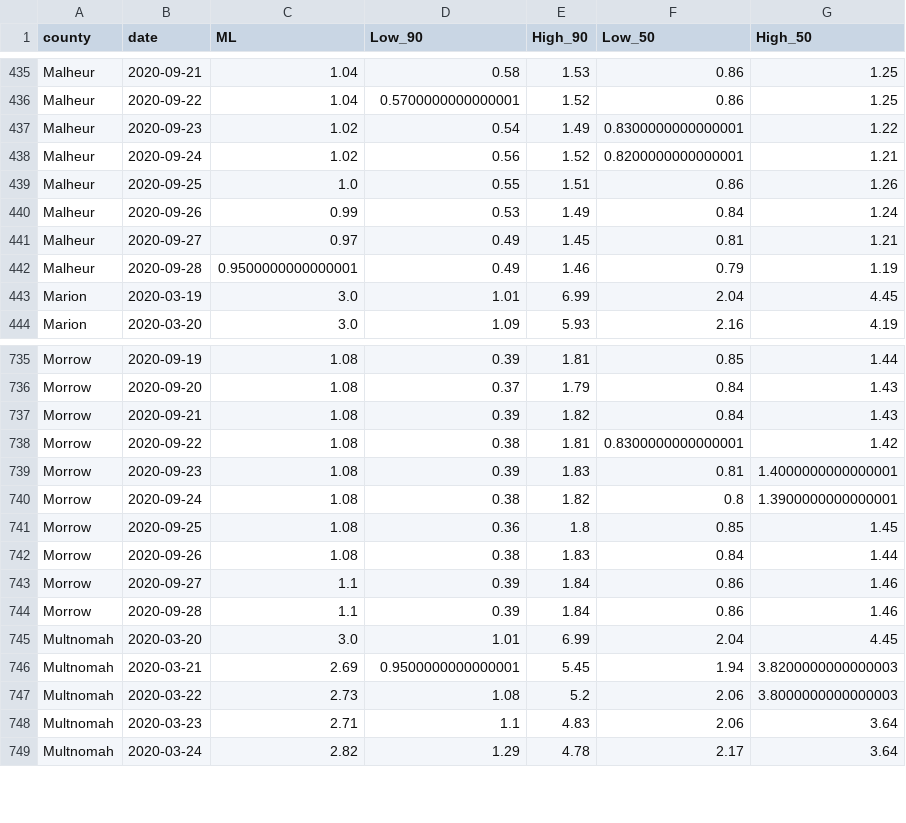
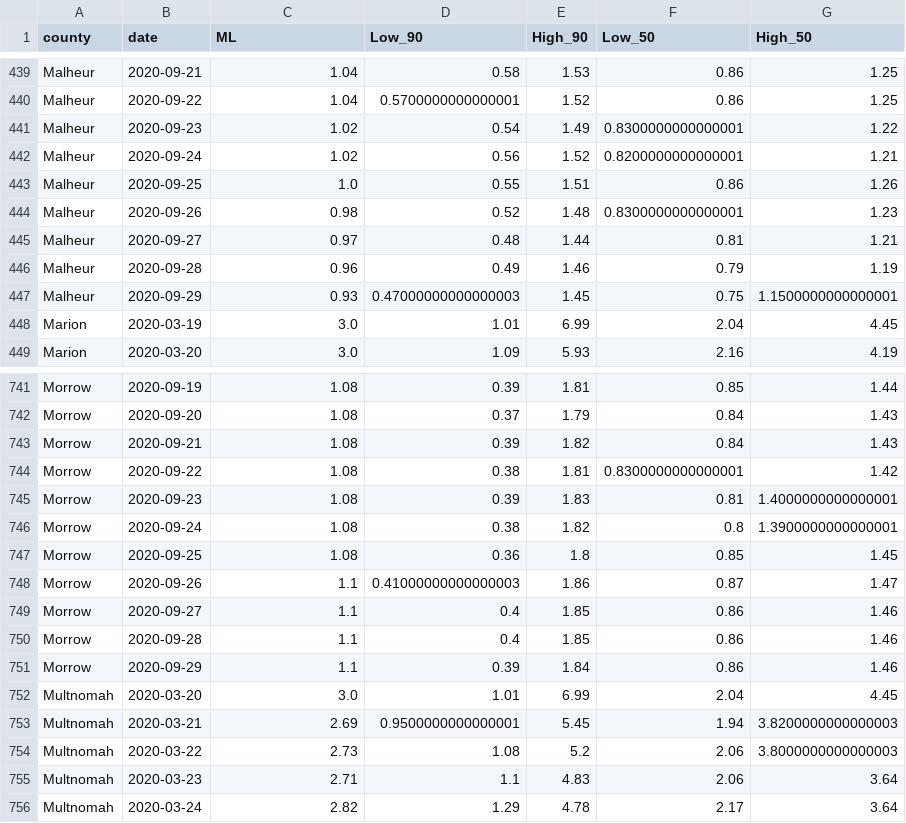
Before and after one commit to sanzgiri/covid-19-dashboards, a CSV file: _notebooks/data/rt_usa_Oregon_counties.csv, drawn as a sheet; only a part is shown, gaps mark what is left out; the diff covers the shown part only.

```diff
--- a/_notebooks/data/rt_usa_Oregon_counties.csv
+++ b/_notebooks/data/rt_usa_Oregon_counties.csv
@@ -439,5 +443,6 @@ Malheur,2020-09-24,1.02,0.56,1.52,0.8200000000000001,1.21
 Malheur,2020-09-25,1.0,0.55,1.51,0.86,1.26
-Malheur,2020-09-26,0.99,0.53,1.49,0.84,1.24
-Malheur,2020-09-27,0.97,0.49,1.45,0.81,1.21
-Malheur,2020-09-28,0.9500000000000001,0.49,1.46,0.79,1.19
+Malheur,2020-09-26,0.98,0.52,1.48,0.8300000000000001,1.23
+Malheur,2020-09-27,0.97,0.48,1.44,0.81,1.21
+Malheur,2020-09-28,0.96,0.49,1.46,0.79,1.19
+Malheur,2020-09-29,0.93,0.47000000000000003,1.45,0.75,1.1500000000000001
 Marion,2020-03-19,3.0,1.01,6.99,2.04,4.45
@@ -741,5 +747,6 @@ Morrow,2020-09-24,1.08,0.38,1.82,0.8,1.3900000000000001
 Morrow,2020-09-25,1.08,0.36,1.8,0.85,1.45
-Morrow,2020-09-26,1.08,0.38,1.83,0.84,1.44
-Morrow,2020-09-27,1.1,0.39,1.84,0.86,1.46
-Morrow,2020-09-28,1.1,0.39,1.84,0.86,1.46
+Morrow,2020-09-26,1.1,0.41000000000000003,1.86,0.87,1.47
+Morrow,2020-09-27,1.1,0.4,1.85,0.86,1.46
+Morrow,2020-09-28,1.1,0.4,1.85,0.86,1.46
+Morrow,2020-09-29,1.1,0.39,1.84,0.86,1.46
 Multnomah,2020-03-20,3.0,1.01,6.99,2.04,4.45
```
Also changed, not shown: 8 added rows and 56 edited cells elsewhere in this file, _notebooks/data/rt_india_state.csv, 4 other files.
